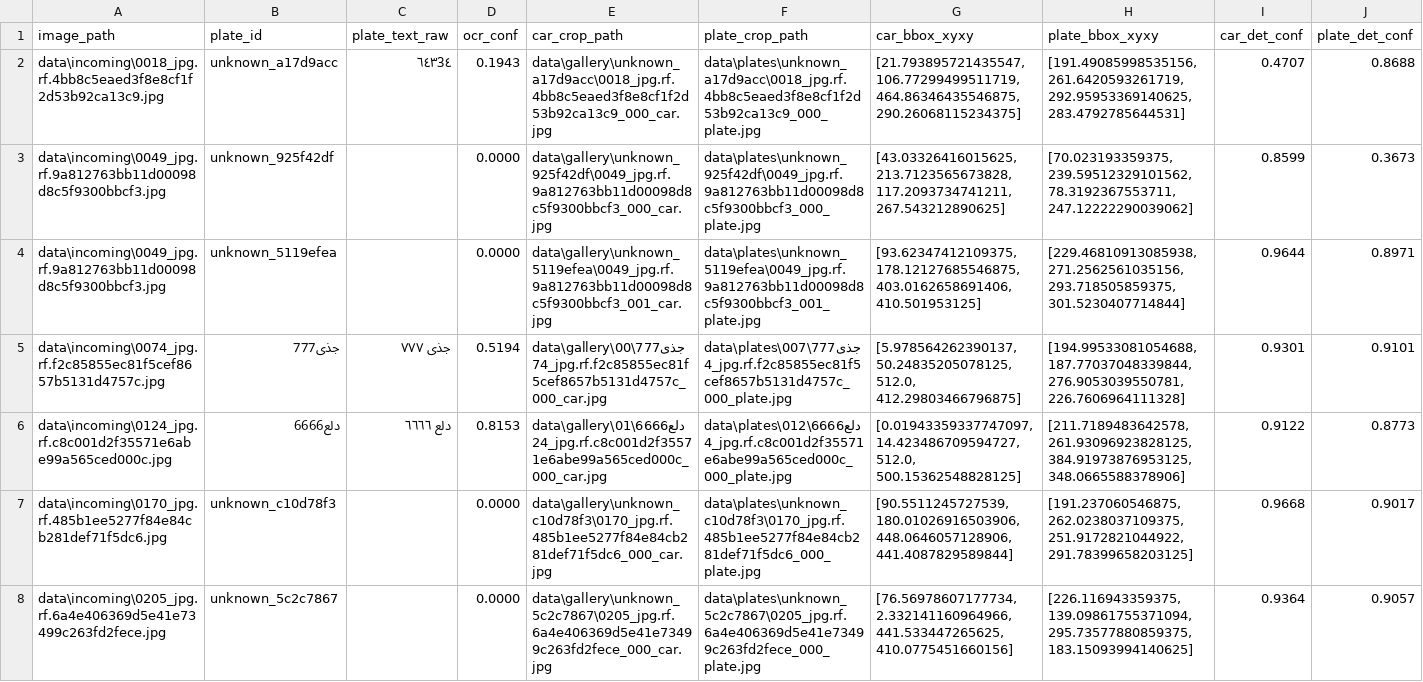
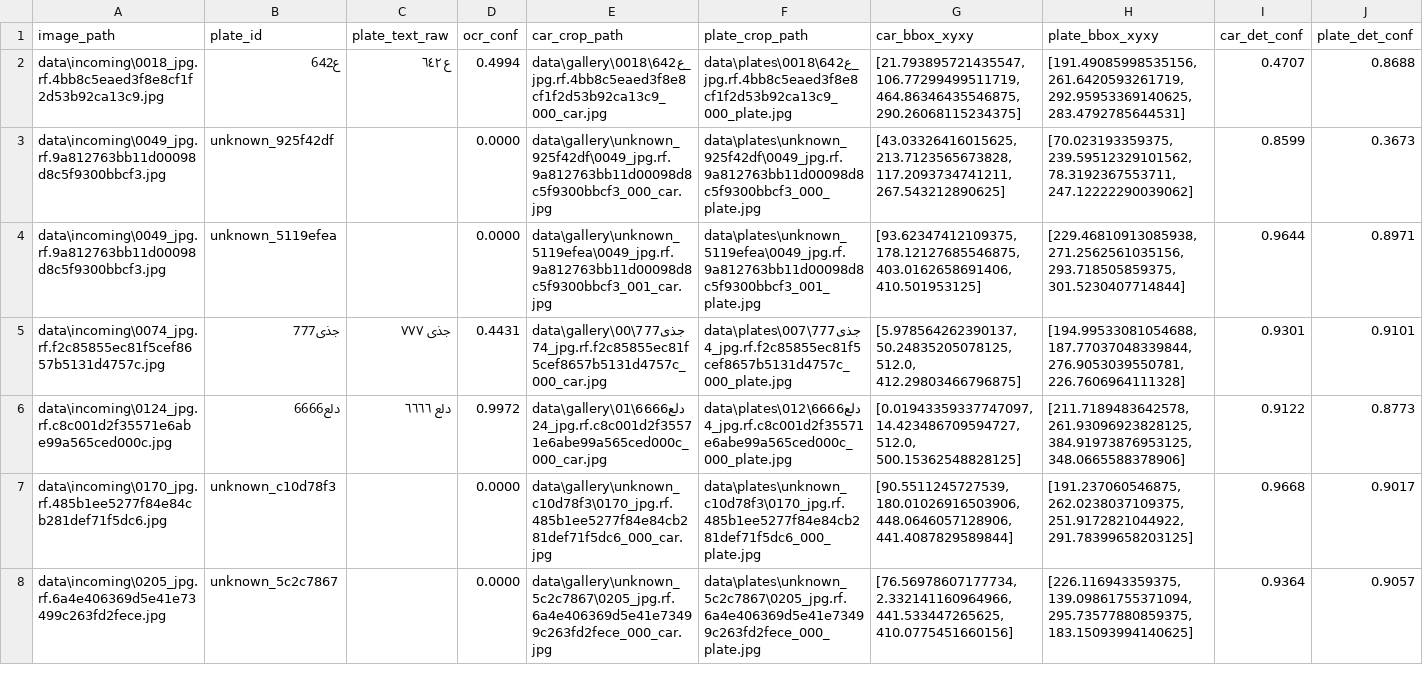
Before and after one commit to MyronTadros/NilePlateID, a CSV file: data/meta/index.csv, drawn as a sheet; only a part is shown; the diff covers the shown part only; the diff names each change by its address in the sheet, - before the commit and + after, or states it on an @@ line.

```diff
--- a/data/meta/index.csv
+++ b/data/meta/index.csv
-B2 (plate_id): unknown_a17d9acc
+B2 (plate_id): ع642
-C2 (plate_text_raw): ٦٤٣3٤
+C2 (plate_text_raw): ع ٦٤٢
-D2 (ocr_conf): 0.1943
+D2 (ocr_conf): 0.4994
-E2 (car_crop_path): data\gallery\unknown_a17d9acc\0018_jpg.rf.4bb8c5eaed3f8e8cf1f2d53b92ca13c9_000_car.jpg
+E2 (car_crop_path): data\gallery\ع642\0018_jpg.rf.4bb8c5eaed3f8e8cf1f2d53b92ca13c9_000_car.jpg
-F2 (plate_crop_path): data\plates\unknown_a17d9acc\0018_jpg.rf.4bb8c5eaed3f8e8cf1f2d53b92ca13c9_000_plate.jpg
+F2 (plate_crop_path): data\plates\ع642\0018_jpg.rf.4bb8c5eaed3f8e8cf1f2d53b92ca13c9_000_plate.jpg
-B5 (plate_id): جذى777
+B5 (plate_id): جذی777
-C5 (plate_text_raw): جذى ٧٧٧
+C5 (plate_text_raw): جذی ٧٧٧
-D5 (ocr_conf): 0.5194
+D5 (ocr_conf): 0.4431
-E5 (car_crop_path): data\gallery\جذى777\0074_jpg.rf.f2c85855ec81f5cef8657b5131d4757c_000_car.jpg
+E5 (car_crop_path): data\gallery\جذی777\0074_jpg.rf.f2c85855ec81f5cef8657b5131d4757c_000_car.jpg
-F5 (plate_crop_path): data\plates\جذى777\0074_jpg.rf.f2c85855ec81f5cef8657b5131d4757c_000_plate.jpg
+F5 (plate_crop_path): data\plates\جذی777\0074_jpg.rf.f2c85855ec81f5cef8657b5131d4757c_000_plate.jpg
-D6 (ocr_conf): 0.8153
+D6 (ocr_conf): 0.9972
```
Also changed, not shown: 52 edited cells elsewhere in this file, 39 other files.
